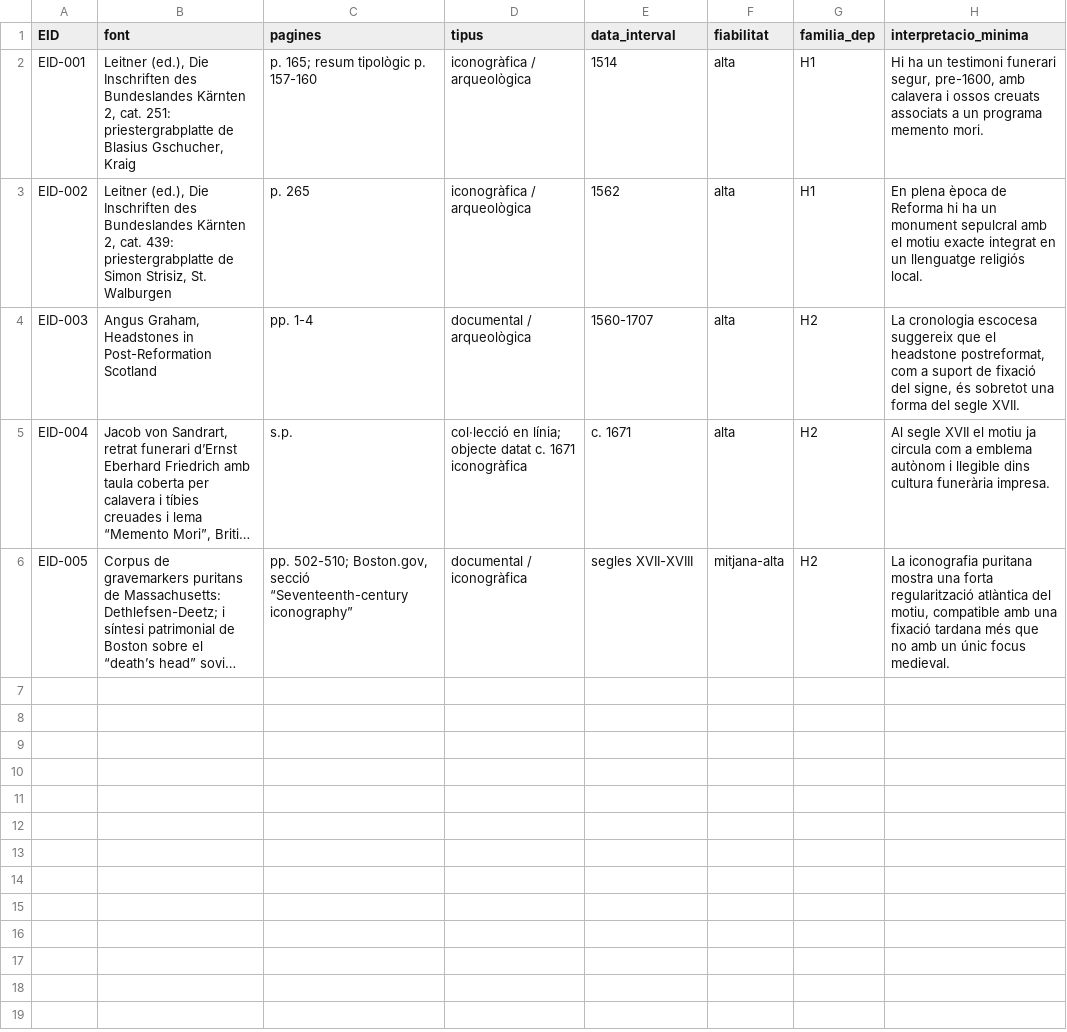
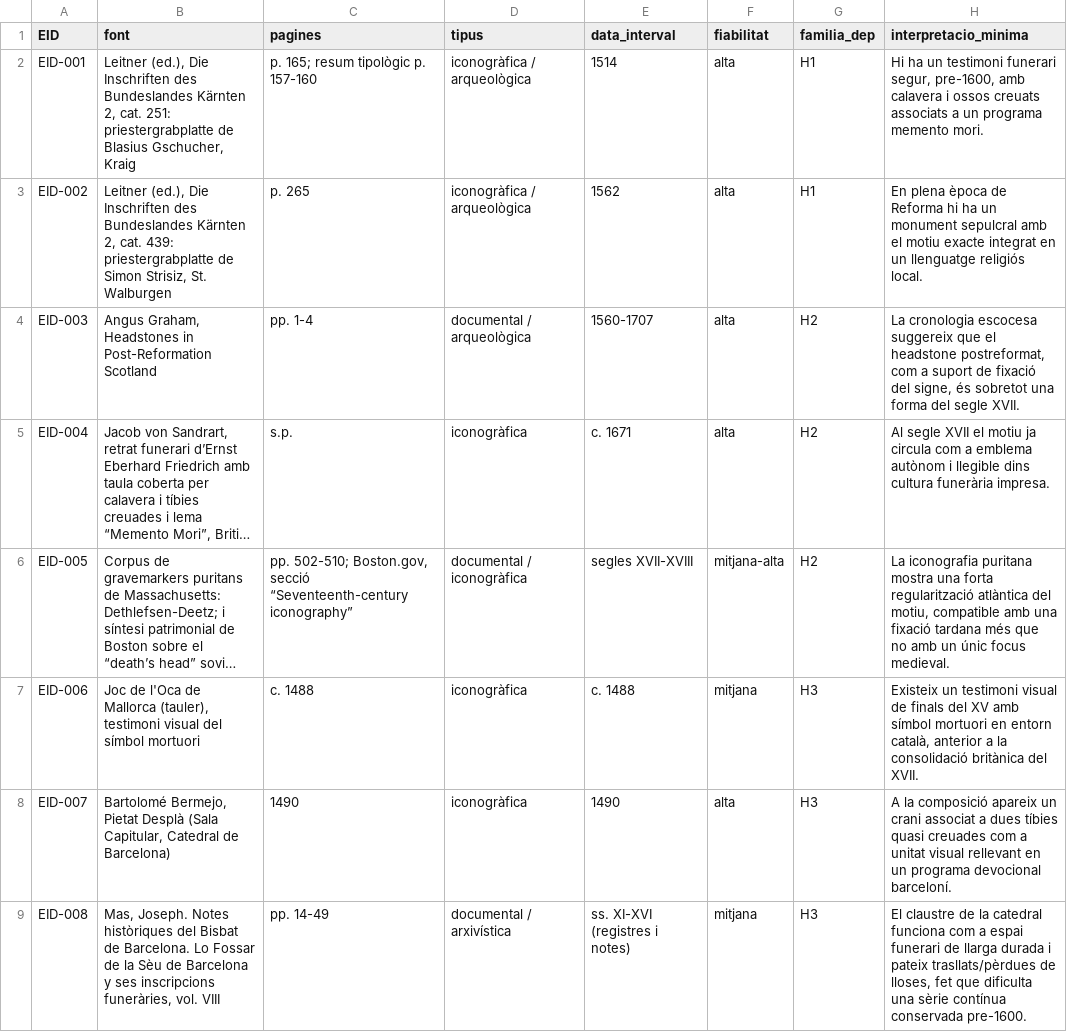
Before and after one commit to segueix/validaccio, a TSV file: evidence/evidencies.tsv, drawn as a sheet; only a part is shown; long unchanged cells end in …; the diff covers the shown part only; the diff names each change by its address in the sheet, - before the commit and + after, or states it on an @@ line.

```diff
--- a/evidence/evidencies.tsv
+++ b/evidence/evidencies.tsv
-D5 (tipus): col·lecció en línia; objecte datat c. 1671 iconogràfica
+D5 (tipus): iconogràfica
+row 7: EID-006 | Joc de l'Oca de Mallorca (tauler), testimoni visual del símbol mortuori | c. 1488 | iconogràfica | c. 1488 | mitjana | H3 | Existeix un testimoni visual de finals del XV amb símbol mortuori en entorn català, anterior a la consolidació britànica del XVII.
+row 8: EID-007 | Bartolomé Bermejo, Pietat Desplà (Sala Capitular, Catedral de Barcelona) | 1490 | iconogràfica | 1490 | alta | H3 | A la composició apareix un crani associat a dues tíbies quasi creuades com a unitat visual rellevant en un programa devocional barceloní.
+row 9: EID-008 | Mas, Joseph. Notes històriques del Bisbat de Barcelona. Lo Fossar de la Sèu de Barcelona y ses inscripcions funeràries, vol. VIII | pp. 14-49 | documental / arxivística | ss. XI-XVI (registres i notes) | mitjana | H3 | El claustre de la catedral funciona com a espai funerari de llarga durada i pateix trasllats/pèrdues de lloses, fet que dificulta una sèrie contínua conservada pre-1600.
```
Also changed, not shown: 4 added rows elsewhere in this file, evidence/ach_matrix.csv, 2 other files.
